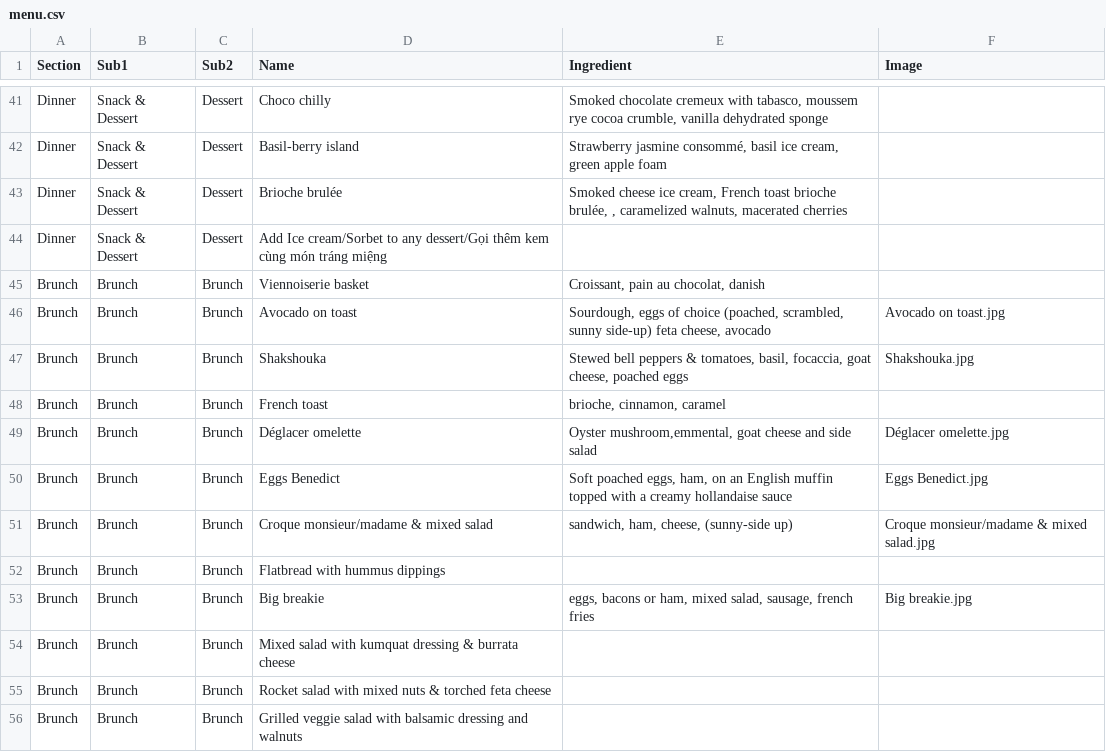
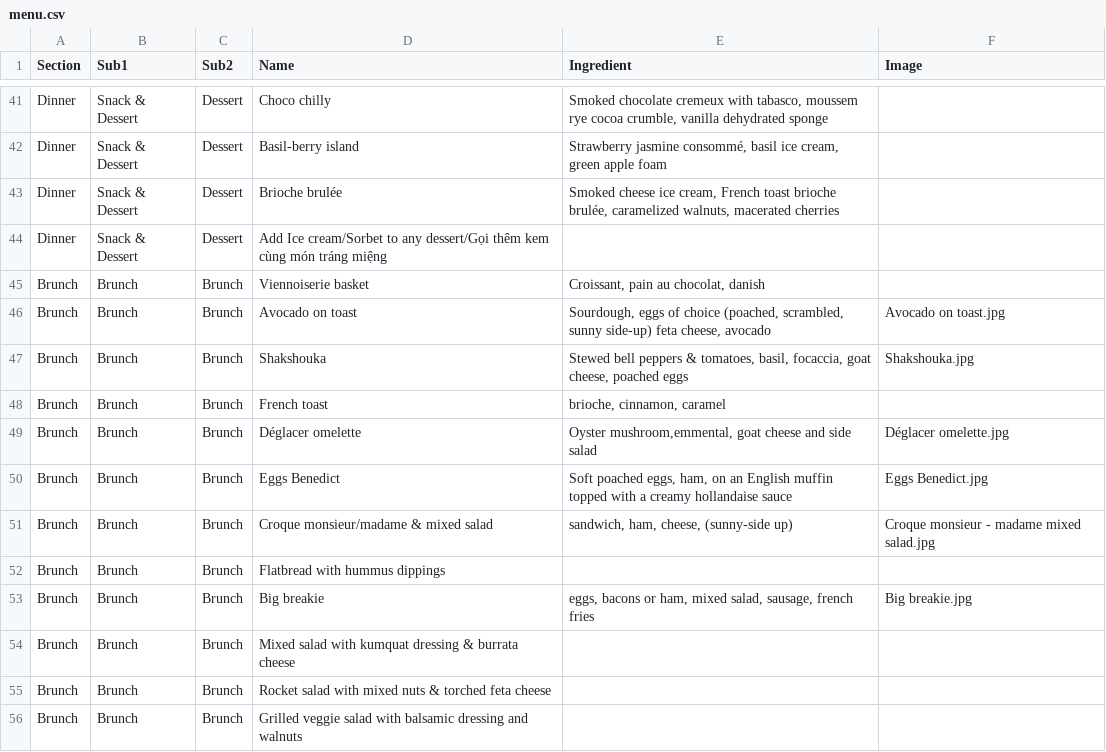
Before and after one commit to tiendao2501/tiendao2501, a CSV file: menu.csv, drawn as a sheet; only a part is shown, gaps mark what is left out.

Commit message:
update product image

```diff
--- a/menu.csv
+++ b/menu.csv
@@ -42,3 +42,3 @@ Dinner,Snack & Dessert,Dessert,Choco chilly ,"Smoked chocolate cremeux with taba
 Dinner,Snack & Dessert,Dessert,Basil-berry island ,"Strawberry jasmine consommé, basil ice cream, green apple foam",
-Dinner,Snack & Dessert,Dessert,Brioche brulée,"Smoked cheese ice cream, French toast brioche brulée, , caramelized walnuts, macerated cherries",
+Dinner,Snack & Dessert,Dessert,Brioche brulée,"Smoked cheese ice cream, French toast brioche brulée, caramelized walnuts, macerated cherries",
 Dinner,Snack & Dessert,Dessert,Add Ice cream/Sorbet to any dessert/Gọi thêm kem cùng món tráng miệng ,,
@@ -50,3 +50,3 @@ Brunch,Brunch,Brunch,Déglacer omelette ,"Oyster mushroom,emmental, goat cheese
 Brunch,Brunch,Brunch,Eggs Benedict,"Soft poached eggs, ham, on an English muffin topped with a creamy hollandaise sauce",Eggs Benedict.jpg
-Brunch,Brunch,Brunch,Croque monsieur/madame & mixed salad,"sandwich, ham, cheese, (sunny-side up)",Croque monsieur/madame & mixed salad.jpg
+Brunch,Brunch,Brunch,Croque monsieur/madame & mixed salad,"sandwich, ham, cheese, (sunny-side up)",Croque monsieur - madame mixed salad.jpg
 Brunch,Brunch,Brunch,Flatbread with hummus dippings,,
```
Also changed, not shown: 3 other files.
